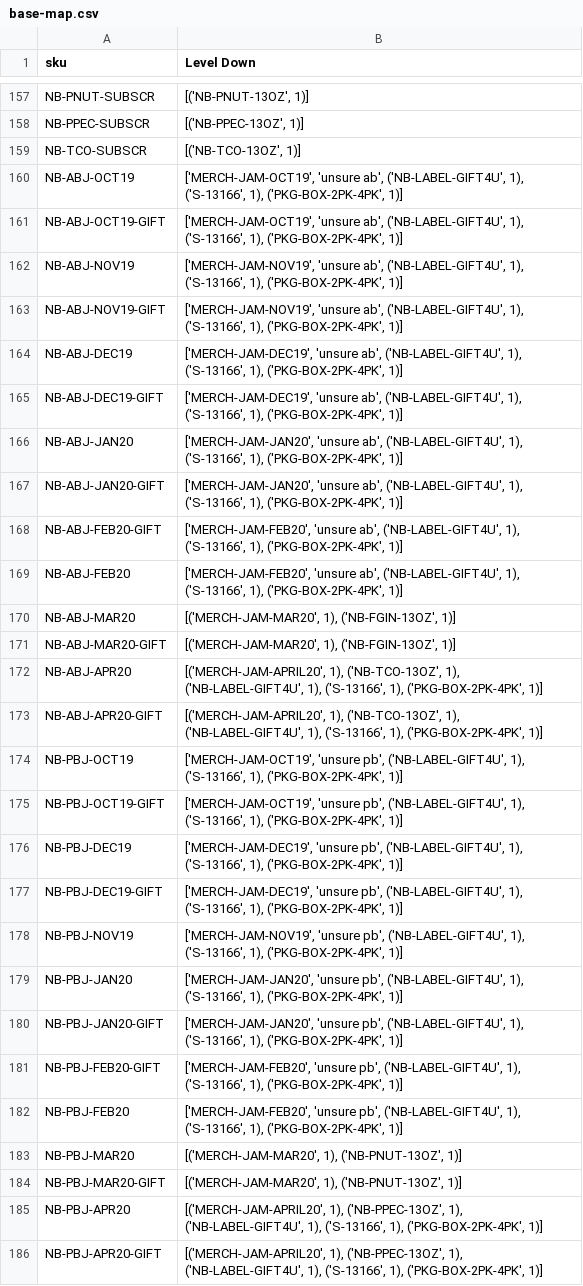
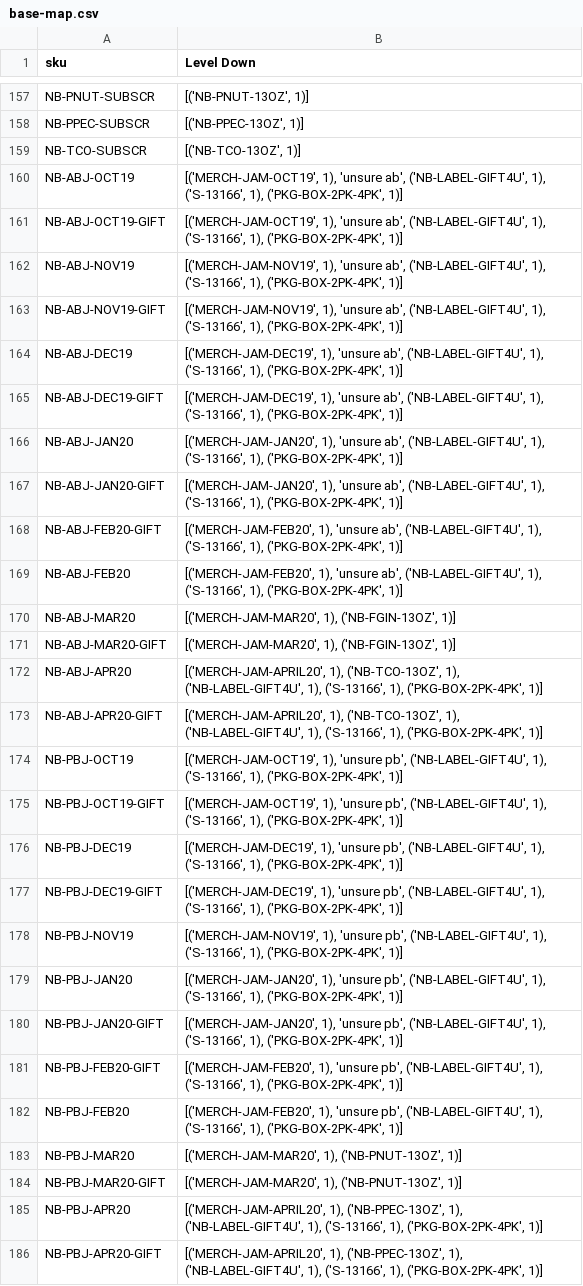
Before and after one commit to DukeAML/BSR, a CSV file: data/base-map.csv, drawn as a sheet; only a part is shown, gaps mark what is left out; the diff covers the shown part only.

Commit message:
fix in base-map

```diff
--- a/data/base-map.csv
+++ b/data/base-map.csv
@@ -159,12 +159,12 @@ NB-PPEC-SUBSCR,"[('NB-PPEC-13OZ', 1)]"
 NB-TCO-SUBSCR,"[('NB-TCO-13OZ', 1)]"
-NB-ABJ-OCT19,"['MERCH-JAM-OCT19', 'unsure ab', ('NB-LABEL-GIFT4U', 1), ('S-13166', 1), ('PKG-BOX-2PK-4PK', 1)]"
-NB-ABJ-OCT19-GIFT,"['MERCH-JAM-OCT19', 'unsure ab', ('NB-LABEL-GIFT4U', 1), ('S-13166', 1), ('PKG-BOX-2PK-4PK', 1)]"
-NB-ABJ-NOV19,"['MERCH-JAM-NOV19', 'unsure ab', ('NB-LABEL-GIFT4U', 1), ('S-13166', 1), ('PKG-BOX-2PK-4PK', 1)]"
-NB-ABJ-NOV19-GIFT,"['MERCH-JAM-NOV19', 'unsure ab', ('NB-LABEL-GIFT4U', 1), ('S-13166', 1), ('PKG-BOX-2PK-4PK', 1)]"
-NB-ABJ-DEC19,"['MERCH-JAM-DEC19', 'unsure ab', ('NB-LABEL-GIFT4U', 1), ('S-13166', 1), ('PKG-BOX-2PK-4PK', 1)]"
-NB-ABJ-DEC19-GIFT,"['MERCH-JAM-DEC19', 'unsure ab', ('NB-LABEL-GIFT4U', 1), ('S-13166', 1), ('PKG-BOX-2PK-4PK', 1)]"
-NB-ABJ-JAN20,"['MERCH-JAM-JAN20', 'unsure ab', ('NB-LABEL-GIFT4U', 1), ('S-13166', 1), ('PKG-BOX-2PK-4PK', 1)]"
-NB-ABJ-JAN20-GIFT,"['MERCH-JAM-JAN20', 'unsure ab', ('NB-LABEL-GIFT4U', 1), ('S-13166', 1), ('PKG-BOX-2PK-4PK', 1)]"
-NB-ABJ-FEB20-GIFT,"['MERCH-JAM-FEB20', 'unsure ab', ('NB-LABEL-GIFT4U', 1), ('S-13166', 1), ('PKG-BOX-2PK-4PK', 1)]"
-NB-ABJ-FEB20,"['MERCH-JAM-FEB20', 'unsure ab', ('NB-LABEL-GIFT4U', 1), ('S-13166', 1), ('PKG-BOX-2PK-4PK', 1)]"
+NB-ABJ-OCT19,"[('MERCH-JAM-OCT19', 1), 'unsure ab', ('NB-LABEL-GIFT4U', 1), ('S-13166', 1), ('PKG-BOX-2PK-4PK', 1)]"
+NB-ABJ-OCT19-GIFT,"[('MERCH-JAM-OCT19', 1), 'unsure ab', ('NB-LABEL-GIFT4U', 1), ('S-13166', 1), ('PKG-BOX-2PK-4PK', 1)]"
+NB-ABJ-NOV19,"[('MERCH-JAM-NOV19', 1), 'unsure ab', ('NB-LABEL-GIFT4U', 1), ('S-13166', 1), ('PKG-BOX-2PK-4PK', 1)]"
+NB-ABJ-NOV19-GIFT,"[('MERCH-JAM-NOV19', 1), 'unsure ab', ('NB-LABEL-GIFT4U', 1), ('S-13166', 1), ('PKG-BOX-2PK-4PK', 1)]"
+NB-ABJ-DEC19,"[('MERCH-JAM-DEC19', 1), 'unsure ab', ('NB-LABEL-GIFT4U', 1), ('S-13166', 1), ('PKG-BOX-2PK-4PK', 1)]"
+NB-ABJ-DEC19-GIFT,"[('MERCH-JAM-DEC19', 1), 'unsure ab', ('NB-LABEL-GIFT4U', 1), ('S-13166', 1), ('PKG-BOX-2PK-4PK', 1)]"
+NB-ABJ-JAN20,"[('MERCH-JAM-JAN20', 1), 'unsure ab', ('NB-LABEL-GIFT4U', 1), ('S-13166', 1), ('PKG-BOX-2PK-4PK', 1)]"
+NB-ABJ-JAN20-GIFT,"[('MERCH-JAM-JAN20', 1), 'unsure ab', ('NB-LABEL-GIFT4U', 1), ('S-13166', 1), ('PKG-BOX-2PK-4PK', 1)]"
+NB-ABJ-FEB20-GIFT,"[('MERCH-JAM-FEB20', 1), 'unsure ab', ('NB-LABEL-GIFT4U', 1), ('S-13166', 1), ('PKG-BOX-2PK-4PK', 1)]"
+NB-ABJ-FEB20,"[('MERCH-JAM-FEB20', 1), 'unsure ab', ('NB-LABEL-GIFT4U', 1), ('S-13166', 1), ('PKG-BOX-2PK-4PK', 1)]"
 NB-ABJ-MAR20,"[('MERCH-JAM-MAR20', 1), ('NB-FGIN-13OZ', 1)]"
@@ -173,11 +173,11 @@ NB-ABJ-APR20,"[('MERCH-JAM-APRIL20', 1), ('NB-TCO-13OZ', 1), ('NB-LABEL-GIFT4U',
 NB-ABJ-APR20-GIFT,"[('MERCH-JAM-APRIL20', 1), ('NB-TCO-13OZ', 1), ('NB-LABEL-GIFT4U', 1), ('S-13166', 1), ('PKG-BOX-2PK-4PK', 1)]"
-NB-PBJ-OCT19,"['MERCH-JAM-OCT19', 'unsure pb', ('NB-LABEL-GIFT4U', 1), ('S-13166', 1), ('PKG-BOX-2PK-4PK', 1)]"
-NB-PBJ-OCT19-GIFT,"['MERCH-JAM-OCT19', 'unsure pb', ('NB-LABEL-GIFT4U', 1), ('S-13166', 1), ('PKG-BOX-2PK-4PK', 1)]"
-NB-PBJ-DEC19,"['MERCH-JAM-DEC19', 'unsure pb', ('NB-LABEL-GIFT4U', 1), ('S-13166', 1), ('PKG-BOX-2PK-4PK', 1)]"
-NB-PBJ-DEC19-GIFT,"['MERCH-JAM-DEC19', 'unsure pb', ('NB-LABEL-GIFT4U', 1), ('S-13166', 1), ('PKG-BOX-2PK-4PK', 1)]"
-NB-PBJ-NOV19,"['MERCH-JAM-NOV19', 'unsure pb', ('NB-LABEL-GIFT4U', 1), ('S-13166', 1), ('PKG-BOX-2PK-4PK', 1)]"
-NB-PBJ-JAN20,"['MERCH-JAM-JAN20', 'unsure pb', ('NB-LABEL-GIFT4U', 1), ('S-13166', 1), ('PKG-BOX-2PK-4PK', 1)]"
-NB-PBJ-JAN20-GIFT,"['MERCH-JAM-JAN20', 'unsure pb', ('NB-LABEL-GIFT4U', 1), ('S-13166', 1), ('PKG-BOX-2PK-4PK', 1)]"
-NB-PBJ-FEB20-GIFT,"['MERCH-JAM-FEB20', 'unsure pb', ('NB-LABEL-GIFT4U', 1), ('S-13166', 1), ('PKG-BOX-2PK-4PK', 1)]"
-NB-PBJ-FEB20,"['MERCH-JAM-FEB20', 'unsure pb', ('NB-LABEL-GIFT4U', 1), ('S-13166', 1), ('PKG-BOX-2PK-4PK', 1)]"
+NB-PBJ-OCT19,"[('MERCH-JAM-OCT19', 1), 'unsure pb', ('NB-LABEL-GIFT4U', 1), ('S-13166', 1), ('PKG-BOX-2PK-4PK', 1)]"
+NB-PBJ-OCT19-GIFT,"[('MERCH-JAM-OCT19', 1), 'unsure pb', ('NB-LABEL-GIFT4U', 1), ('S-13166', 1), ('PKG-BOX-2PK-4PK', 1)]"
+NB-PBJ-DEC19,"[('MERCH-JAM-DEC19', 1), 'unsure pb', ('NB-LABEL-GIFT4U', 1), ('S-13166', 1), ('PKG-BOX-2PK-4PK', 1)]"
+NB-PBJ-DEC19-GIFT,"[('MERCH-JAM-DEC19', 1), 'unsure pb', ('NB-LABEL-GIFT4U', 1), ('S-13166', 1), ('PKG-BOX-2PK-4PK', 1)]"
+NB-PBJ-NOV19,"[('MERCH-JAM-NOV19', 1), 'unsure pb', ('NB-LABEL-GIFT4U', 1), ('S-13166', 1), ('PKG-BOX-2PK-4PK', 1)]"
+NB-PBJ-JAN20,"[('MERCH-JAM-JAN20', 1), 'unsure pb', ('NB-LABEL-GIFT4U', 1), ('S-13166', 1), ('PKG-BOX-2PK-4PK', 1)]"
+NB-PBJ-JAN20-GIFT,"[('MERCH-JAM-JAN20', 1), 'unsure pb', ('NB-LABEL-GIFT4U', 1), ('S-13166', 1), ('PKG-BOX-2PK-4PK', 1)]"
+NB-PBJ-FEB20-GIFT,"[('MERCH-JAM-FEB20', 1), 'unsure pb', ('NB-LABEL-GIFT4U', 1), ('S-13166', 1), ('PKG-BOX-2PK-4PK', 1)]"
+NB-PBJ-FEB20,"[('MERCH-JAM-FEB20', 1), 'unsure pb', ('NB-LABEL-GIFT4U', 1), ('S-13166', 1), ('PKG-BOX-2PK-4PK', 1)]"
 NB-PBJ-MAR20,"[('MERCH-JAM-MAR20', 1), ('NB-PNUT-13OZ', 1)]"
```
Also changed, not shown: 17 edited cells elsewhere in this file, 1 other file.
